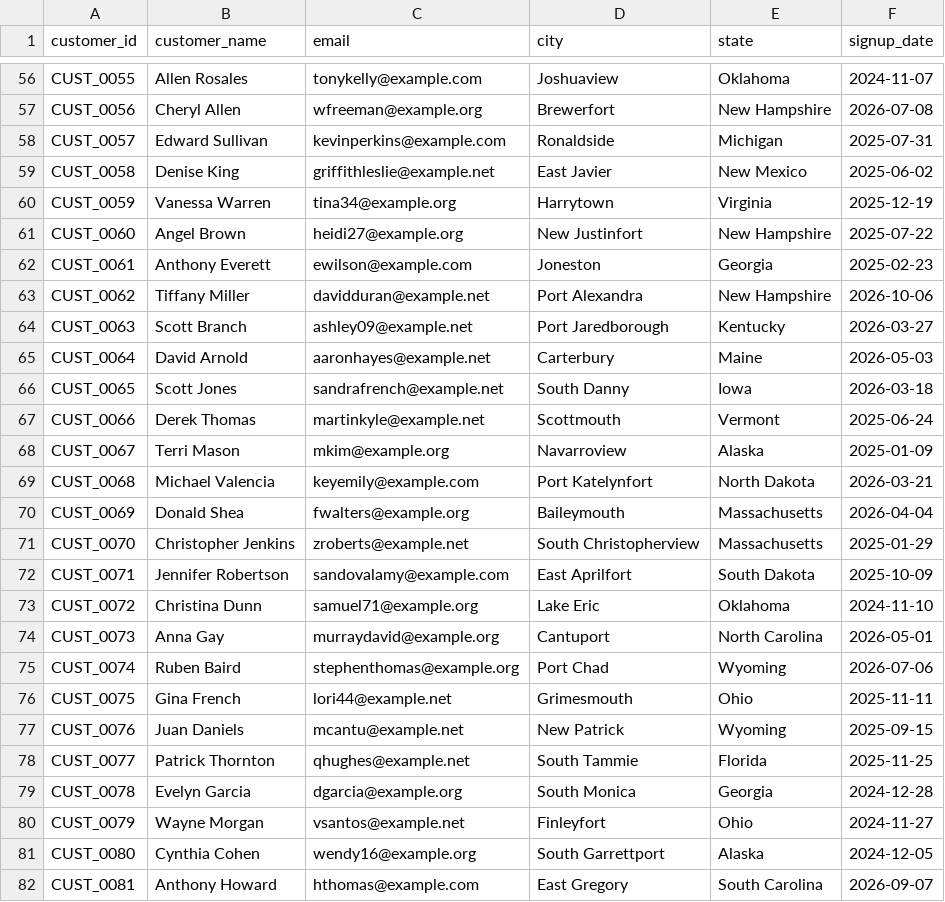
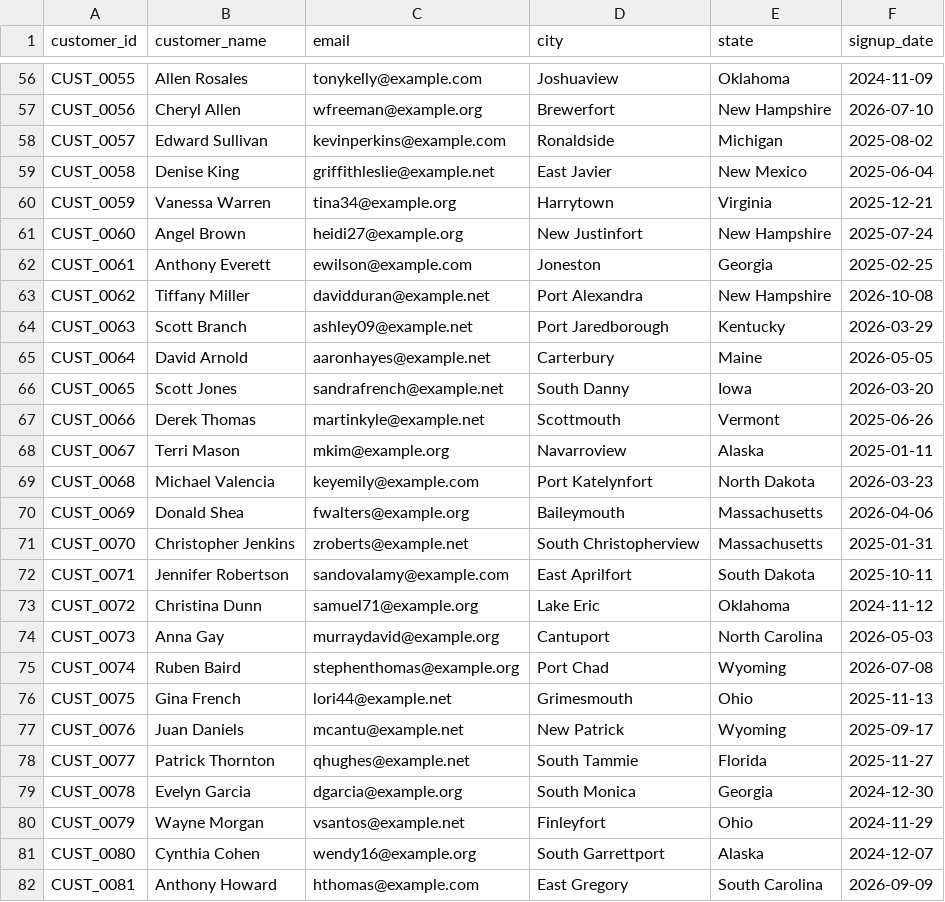
Before and after one commit to arsalankazi/ecommerce-data-warehouse-analytics, a CSV file: data/raw/raw_customers.csv, drawn as a sheet; only a part is shown, gaps mark what is left out; the diff covers the shown part only; the diff names each change by its address in the sheet, - before the commit and + after, or states it on an @@ line.

```diff
--- a/data/raw/raw_customers.csv
+++ b/data/raw/raw_customers.csv
-F56 (signup_date): 2024-11-07
+F56 (signup_date): 2024-11-09
-F57 (signup_date): 2026-07-08
+F57 (signup_date): 2026-07-10
-F58 (signup_date): 2025-07-31
+F58 (signup_date): 2025-08-02
-F59 (signup_date): 2025-06-02
+F59 (signup_date): 2025-06-04
-F60 (signup_date): 2025-12-19
+F60 (signup_date): 2025-12-21
-F61 (signup_date): 2025-07-22
+F61 (signup_date): 2025-07-24
-F62 (signup_date): 2025-02-23
+F62 (signup_date): 2025-02-25
-F63 (signup_date): 2026-10-06
+F63 (signup_date): 2026-10-08
-F64 (signup_date): 2026-03-27
+F64 (signup_date): 2026-03-29
-F65 (signup_date): 2026-05-03
+F65 (signup_date): 2026-05-05
-F66 (signup_date): 2026-03-18
+F66 (signup_date): 2026-03-20
-F67 (signup_date): 2025-06-24
+F67 (signup_date): 2025-06-26
-F68 (signup_date): 2025-01-09
+F68 (signup_date): 2025-01-11
-F69 (signup_date): 2026-03-21
+F69 (signup_date): 2026-03-23
-F70 (signup_date): 2026-04-04
+F70 (signup_date): 2026-04-06
-F71 (signup_date): 2025-01-29
+F71 (signup_date): 2025-01-31
-F72 (signup_date): 2025-10-09
+F72 (signup_date): 2025-10-11
-F73 (signup_date): 2024-11-10
+F73 (signup_date): 2024-11-12
-F74 (signup_date): 2026-05-01
+F74 (signup_date): 2026-05-03
-F75 (signup_date): 2026-07-06
+F75 (signup_date): 2026-07-08
-F76 (signup_date): 2025-11-11
+F76 (signup_date): 2025-11-13
-F77 (signup_date): 2025-09-15
+F77 (signup_date): 2025-09-17
-F78 (signup_date): 2025-11-25
+F78 (signup_date): 2025-11-27
-F79 (signup_date): 2024-12-28
+F79 (signup_date): 2024-12-30
-F80 (signup_date): 2024-11-27
+F80 (signup_date): 2024-11-29
-F81 (signup_date): 2024-12-05
+F81 (signup_date): 2024-12-07
-F82 (signup_date): 2026-09-07
+F82 (signup_date): 2026-09-09
```
Also changed, not shown: 173 edited cells elsewhere in this file, data/raw/raw_orders.csv, 7 other files.
